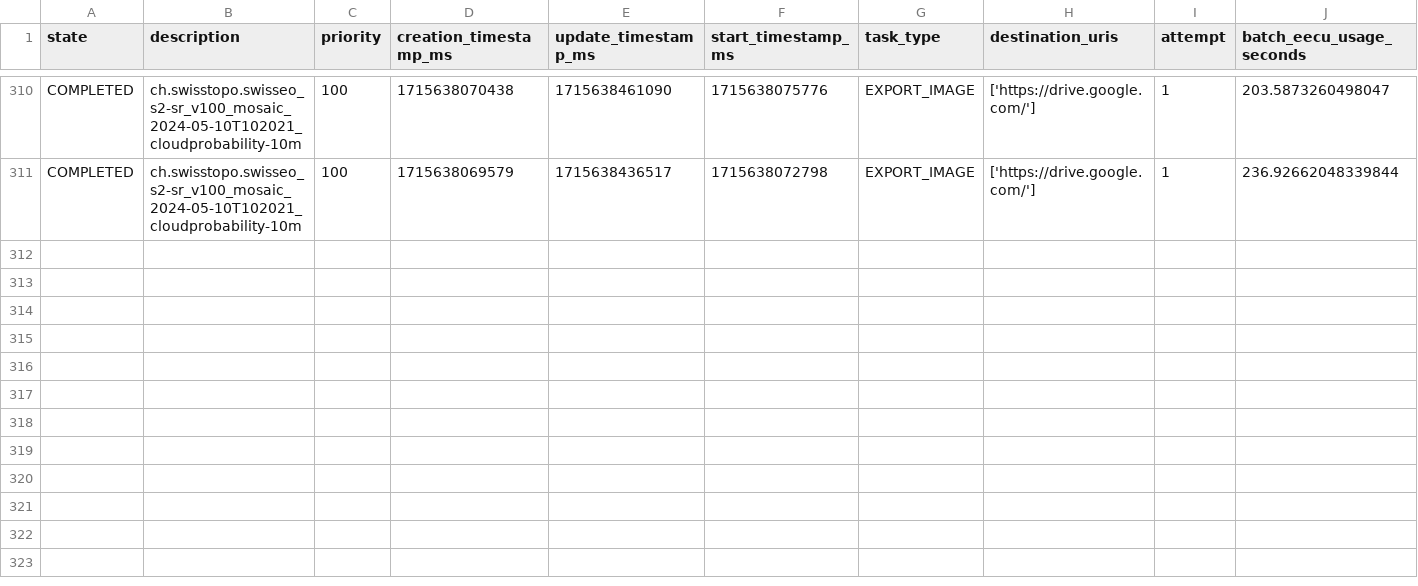
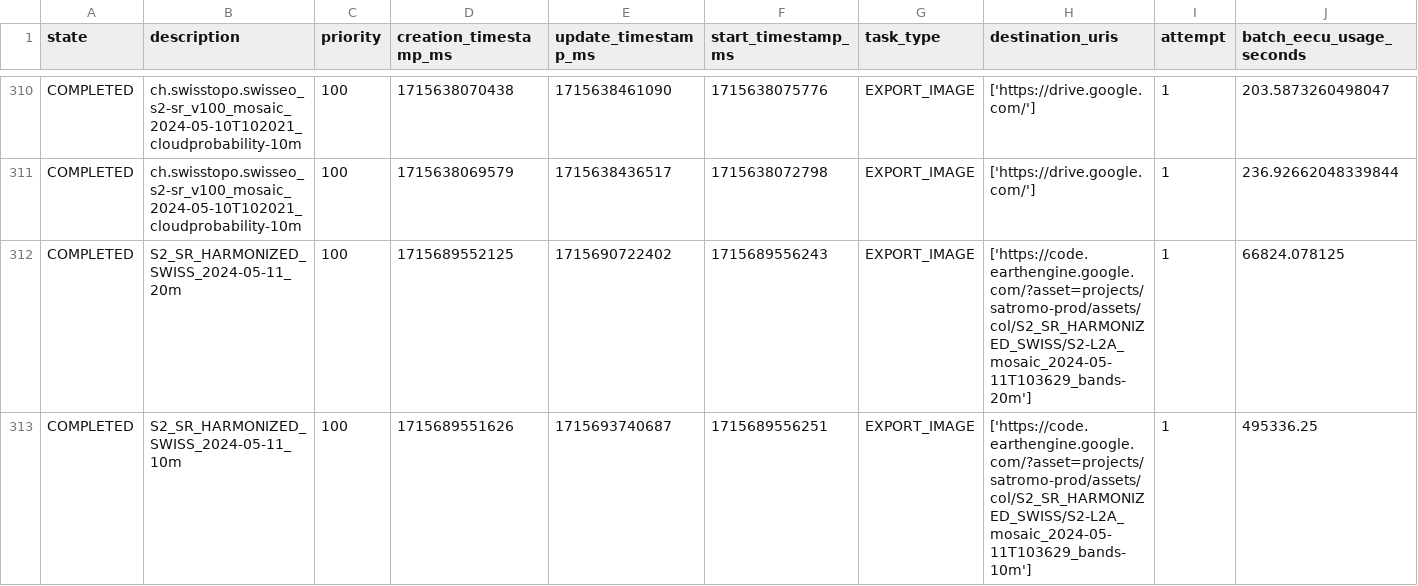
Before and after one commit to swisstopo/topo-satromo, a CSV file: tools/completed_tasks.csv, drawn as a sheet; only a part is shown, gaps mark what is left out; rows hold the shown columns only; the diff names each change by its address in the sheet, - before the commit and + after, or states it on an @@ line.

Commit message:
Tools files done

```diff
--- a/tools/completed_tasks.csv
+++ b/tools/completed_tasks.csv
+row 312: COMPLETED | S2_SR_HARMONIZED_SWISS_2024-05-11_20m | 100 | 1715689552125 | 1715690722402 | 1715689556243 | EXPORT_IMAGE | ['https://code.earthengine.google.com/?asset=projects/satromo-prod/assets/col/S2_SR_HARMONIZED_SWISS/S2-L2A_mosaic_2024-05-11T103629_bands-20m'] | 1 | 66824.078125
+row 313: COMPLETED | S2_SR_HARMONIZED_SWISS_2024-05-11_10m | 100 | 1715689551626 | 1715693740687 | 1715689556251 | EXPORT_IMAGE | ['https://code.earthengine.google.com/?asset=projects/satromo-prod/assets/col/S2_SR_HARMONIZED_SWISS/S2-L2A_mosaic_2024-05-11T103629_bands-10m'] | 1 | 495336.25
```
Also changed, not shown: tools/last_updates.csv.
